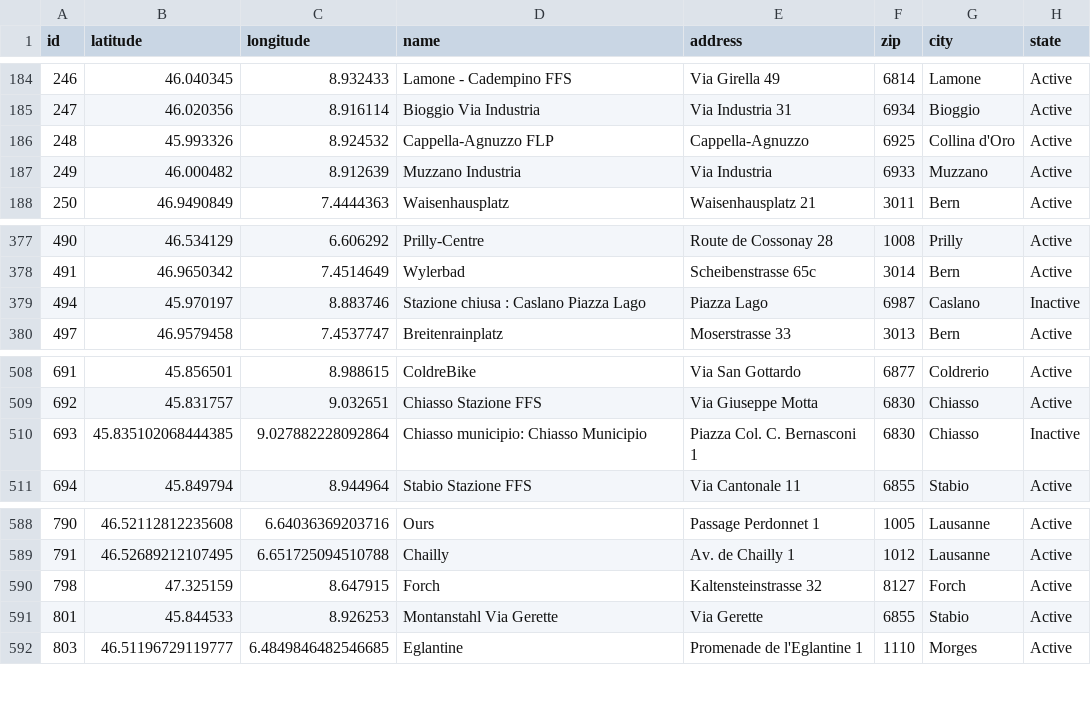
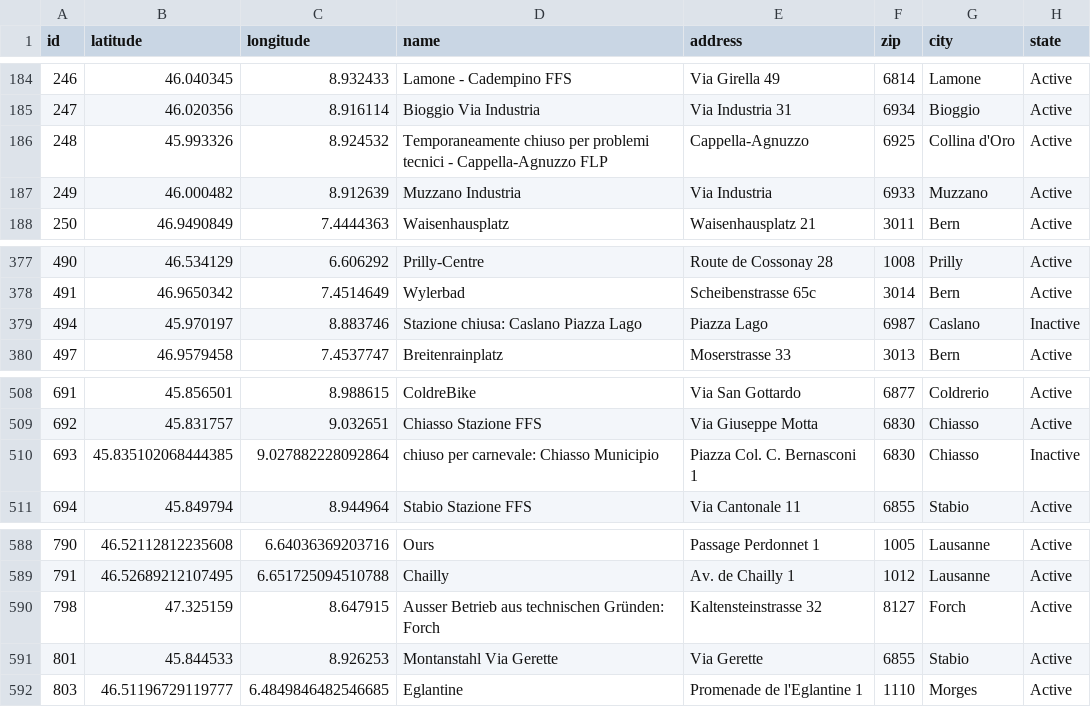
Before and after one commit to misialq/publibike-stations, a CSV file: stations/stations.csv, drawn as a sheet; only a part is shown, gaps mark what is left out; the diff covers the shown part only.

```diff
--- a/stations/stations.csv
+++ b/stations/stations.csv
@@ -185,3 +185,3 @@ id,latitude,longitude,name,address,zip,city,state
 247,46.020356,8.916114,Bioggio Via Industria,Via Industria 31,6934,Bioggio,Active
-248,45.993326,8.924532,Cappella-Agnuzzo FLP,Cappella-Agnuzzo,6925,Collina d'Oro,Active
+248,45.993326,8.924532,Temporaneamente chiuso per problemi tecnici - Cappella-Agnuzzo FLP,Cappella-Agnuzzo,6925,Collina d'Oro,Active
 249,46.000482,8.912639,Muzzano Industria,Via Industria,6933,Muzzano,Active
@@ -378,3 +378,3 @@ id,latitude,longitude,name,address,zip,city,state
 491,46.9650342,7.4514649,Wylerbad,Scheibenstrasse 65c,3014,Bern,Active
-494,45.970197,8.883746,Stazione chiusa : Caslano Piazza Lago,Piazza Lago,6987,Caslano,Inactive
+494,45.970197,8.883746,Stazione chiusa: Caslano Piazza Lago,Piazza Lago,6987,Caslano,Inactive
 497,46.9579458,7.4537747,Breitenrainplatz,Moserstrasse 33,3013,Bern,Active
@@ -509,3 +509,3 @@ id,latitude,longitude,name,address,zip,city,state
 692,45.831757,9.032651,Chiasso Stazione FFS,Via Giuseppe Motta,6830,Chiasso,Active
-693,45.835102068444385,9.027882228092864,Chiasso municipio: Chiasso Municipio,Piazza Col. C. Bernasconi 1,6830,Chiasso,Inactive
+693,45.835102068444385,9.027882228092864,chiuso per carnevale: Chiasso Municipio,Piazza Col. C. Bernasconi 1,6830,Chiasso,Inactive
 694,45.849794,8.944964,Stabio Stazione FFS,Via Cantonale 11,6855,Stabio,Active
@@ -589,3 +589,3 @@ id,latitude,longitude,name,address,zip,city,state
 791,46.52689212107495,6.651725094510788,Chailly,Av. de Chailly 1,1012,Lausanne,Active
-798,47.325159,8.647915,Forch,Kaltensteinstrasse 32,8127,Forch,Active
+798,47.325159,8.647915,Ausser Betrieb aus technischen Gründen: Forch,Kaltensteinstrasse 32,8127,Forch,Active
 801,45.844533,8.926253,Montanstahl Via Gerette,Via Gerette,6855,Stabio,Active
```
Also changed, not shown: 8 edited cells elsewhere in this file.
